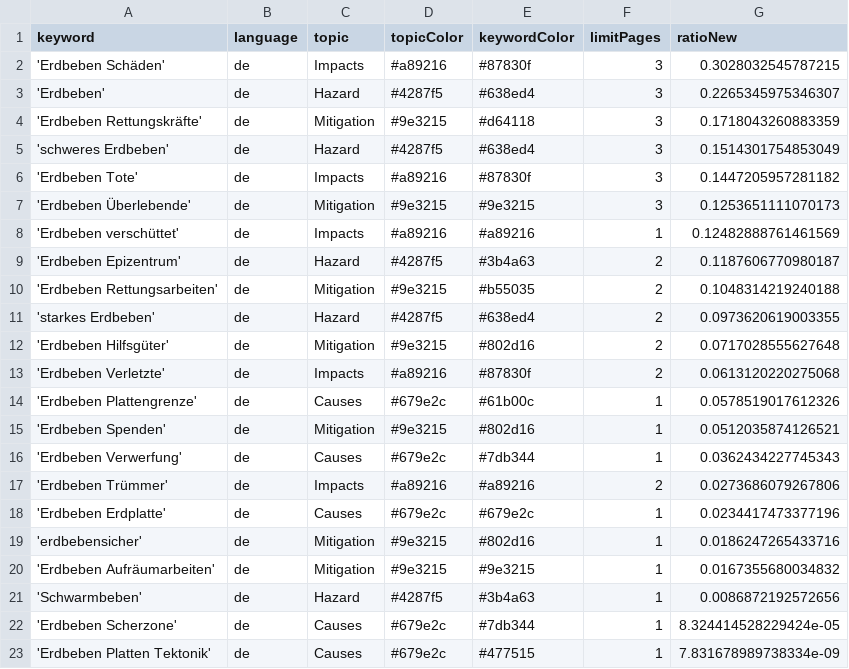
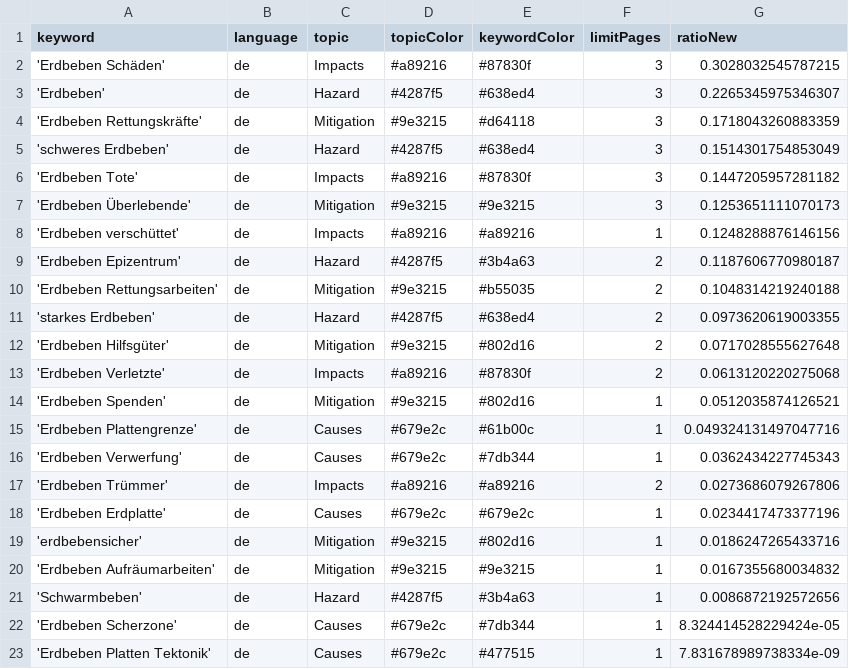
Before and after one commit to MarcoL95-news/earthquakeIsComing, a CSV file: keywords.csv, drawn as a sheet.

Commit message:
Commit from GitHub Actions (harvest:0.0)

```diff
--- a/keywords.csv
+++ b/keywords.csv
@@ -7,3 +7,3 @@ keyword,language,topic,topicColor,keywordColor,limitPages,ratioNew
 'Erdbeben Überlebende',de,Mitigation,#9e3215,#9e3215,3,0.1253651111070173
-'Erdbeben verschüttet',de,Impacts,#a89216,#a89216,1,0.12482888761461569
+'Erdbeben verschüttet',de,Impacts,#a89216,#a89216,1,0.1248288876146156
 'Erdbeben Epizentrum',de,Hazard,#4287f5,#3b4a63,2,0.1187606770980187
@@ -13,4 +13,4 @@ keyword,language,topic,topicColor,keywordColor,limitPages,ratioNew
 'Erdbeben Verletzte',de,Impacts,#a89216,#87830f,2,0.0613120220275068
-'Erdbeben Plattengrenze',de,Causes,#679e2c,#61b00c,1,0.0578519017612326
 'Erdbeben Spenden',de,Mitigation,#9e3215,#802d16,1,0.0512035874126521
+'Erdbeben Plattengrenze',de,Causes,#679e2c,#61b00c,1,0.049324131497047716
 'Erdbeben Verwerfung',de,Causes,#679e2c,#7db344,1,0.0362434227745343
```
